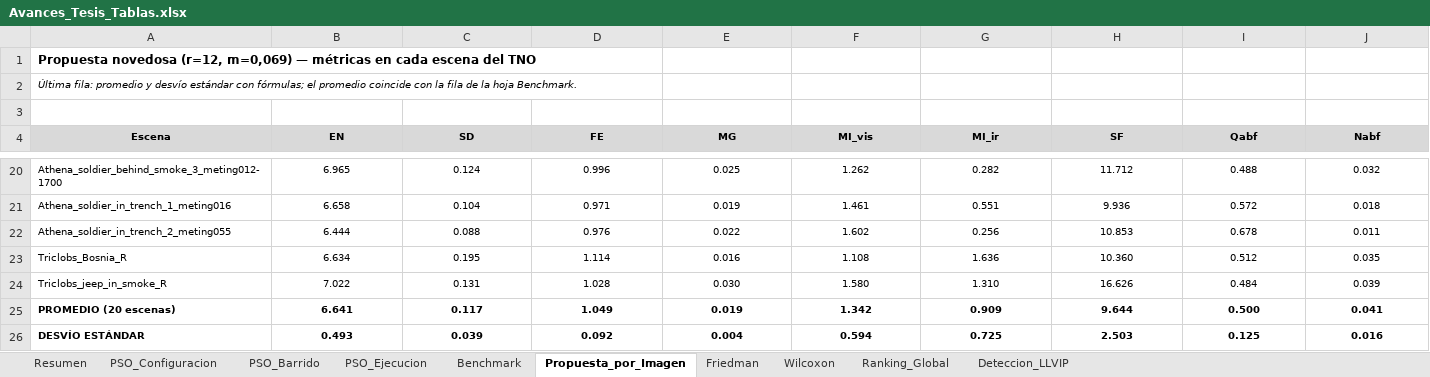
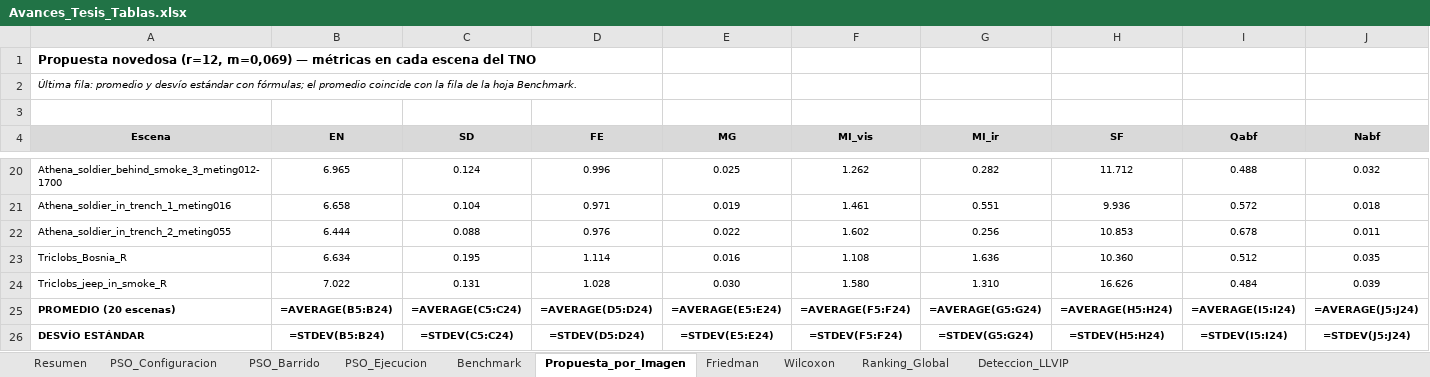
Before and after one commit to YanBajac/TFM_Fusion_Imagenes_Propuesta_Oficial, an Excel workbook: docs/Avances_Tesis_Tablas.xlsx, sheet Propuesta_por_Imagen, drawn as a sheet; only a part is shown, gaps mark what is left out; values as stored, in another font and other column widths than the file's, no borders; formulas without a stored value are shown as written; the diff covers the shown part only; the diff names each change by its address in the sheet, - before the commit and + after, or states it on an @@ line.

```diff
--- a/docs/Avances_Tesis_Tablas.xlsx (sheet Propuesta_por_Imagen)
+++ b/docs/Avances_Tesis_Tablas.xlsx (sheet Propuesta_por_Imagen)
-B25 (EN): 6.641
+B25 (EN): =AVERAGE(B5:B24)
-C25 (SD): 0.117
+C25 (SD): =AVERAGE(C5:C24)
-D25 (FE): 1.049
+D25 (FE): =AVERAGE(D5:D24)
-E25 (MG): 0.019
+E25 (MG): =AVERAGE(E5:E24)
-F25 (MI_vis): 1.342
+F25 (MI_vis): =AVERAGE(F5:F24)
-G25 (MI_ir): 0.909
+G25 (MI_ir): =AVERAGE(G5:G24)
-H25 (SF): 9.644
+H25 (SF): =AVERAGE(H5:H24)
-I25 (Qabf): 0.500
+I25 (Qabf): =AVERAGE(I5:I24)
-J25 (Nabf): 0.041
+J25 (Nabf): =AVERAGE(J5:J24)
-B26 (EN): 0.493
+B26 (EN): =STDEV(B5:B24)
-C26 (SD): 0.039
+C26 (SD): =STDEV(C5:C24)
-D26 (FE): 0.092
+D26 (FE): =STDEV(D5:D24)
-E26 (MG): 0.004
+E26 (MG): =STDEV(E5:E24)
-F26 (MI_vis): 0.594
+F26 (MI_vis): =STDEV(F5:F24)
-G26 (MI_ir): 0.725
+G26 (MI_ir): =STDEV(G5:G24)
-H26 (SF): 2.503
+H26 (SF): =STDEV(H5:H24)
-I26 (Qabf): 0.125
+I26 (Qabf): =STDEV(I5:I24)
-J26 (Nabf): 0.016
+J26 (Nabf): =STDEV(J5:J24)
```
Also changed, not shown: 6 edited cells elsewhere in this sheet, sheet Wilcoxon, sheet Ranking_Global, 4 other files.
